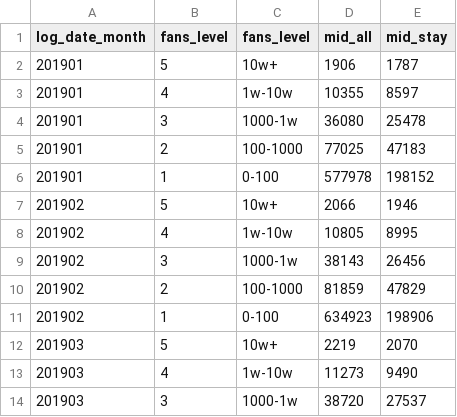
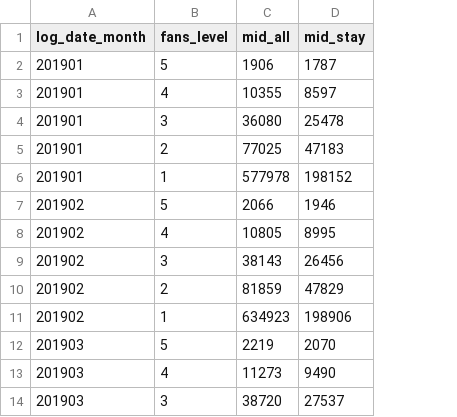
Before and after one commit to yux142/ContentCreatorAnalysis, a CSV file: data/retention_201901_202103.csv, drawn as a sheet; only a part is shown; the diff names each change by its address in the sheet, - before the commit and + after, or states it on an @@ line.

```diff
--- a/data/retention_201901_202103.csv
+++ b/data/retention_201901_202103.csv
-column C (fans_level), rows 2-14: 10w+ | 1w-10w | 1000-1w | 100-1000 | 0-100 | 10w+ | 1w-10w | 1000-1w | 100-1000 | 0-100 | 10w+ | 1w-10w | 1000-1w
```
Also changed, not shown: data/play_conversion_202001_202105.csv, data/user_value_group.csv, 2 other files.
